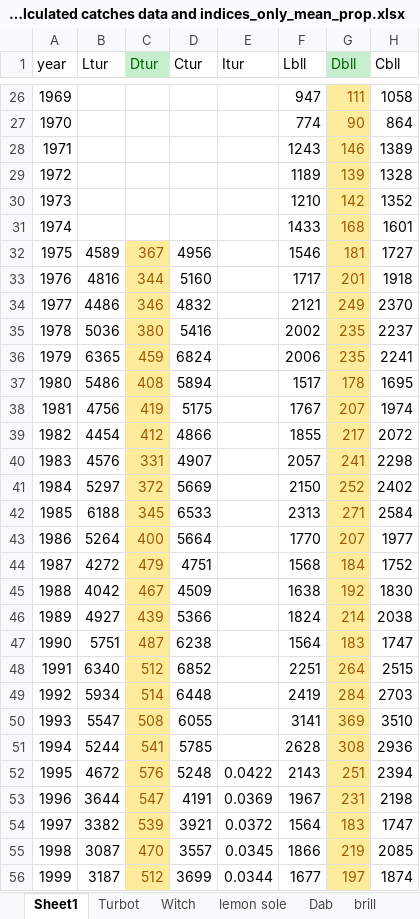
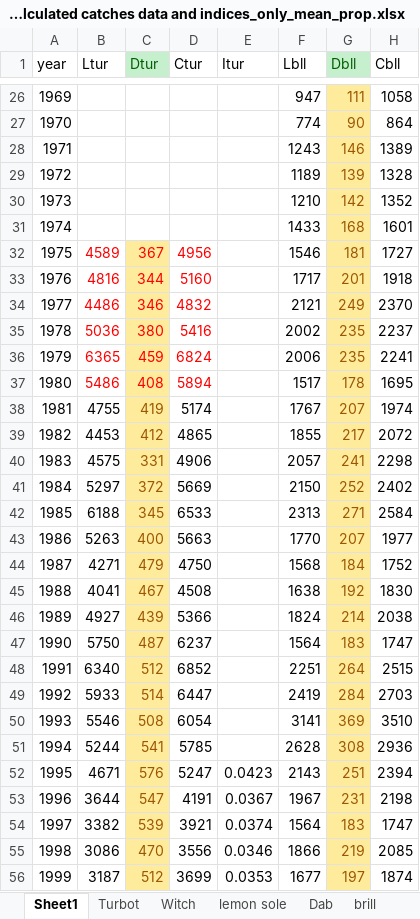
Before and after one commit to JanJaapPoos/RobinHood, an Excel workbook: Data/landings and indices/recalculated catches data and indices_only_mean_prop.xlsx, sheet Sheet1, drawn as a sheet; only a part is shown, gaps mark what is left out; values as stored, in another font and other column widths than the file's, no borders; the diff covers the shown part only; the diff names each change by its address in the sheet, - before the commit and + after, or states it on an @@ line.

```diff
--- a/Data/landings and indices/recalculated catches data and indices_only_mean_prop.xlsx (sheet Sheet1)
+++ b/Data/landings and indices/recalculated catches data and indices_only_mean_prop.xlsx (sheet Sheet1)
-B32:B37 text colour: black
+B32:B37 text colour: #FF0000
-C32:C37 text colour: #9C5700
+C32:C37 text colour: #FF0000
-D32:D37 text colour: black
+D32:D37 text colour: #FF0000
-B38 (Ltur): 4756
+B38 (Ltur): 4755
-D38 (Ctur): 5175
+D38 (Ctur): 5174
-B39 (Ltur): 4454
+B39 (Ltur): 4453
-D39 (Ctur): 4866
+D39 (Ctur): 4865
-B40 (Ltur): 4576
+B40 (Ltur): 4575
-D40 (Ctur): 4907
+D40 (Ctur): 4906
-B43 (Ltur): 5264
+B43 (Ltur): 5263
-D43 (Ctur): 5664
+D43 (Ctur): 5663
-B44 (Ltur): 4272
+B44 (Ltur): 4271
-D44 (Ctur): 4751
+D44 (Ctur): 4750
-B45 (Ltur): 4042
+B45 (Ltur): 4041
-D45 (Ctur): 4509
+D45 (Ctur): 4508
-B47 (Ltur): 5751
+B47 (Ltur): 5750
-D47 (Ctur): 6238
+D47 (Ctur): 6237
-B49 (Ltur): 5934
+B49 (Ltur): 5933
-D49 (Ctur): 6448
+D49 (Ctur): 6447
-B50 (Ltur): 5547
+B50 (Ltur): 5546
-D50 (Ctur): 6055
+D50 (Ctur): 6054
-B52 (Ltur): 4672
+B52 (Ltur): 4671
-D52 (Ctur): 5248
+D52 (Ctur): 5247
-E52 (Itur): 0.0422
+E52 (Itur): 0.0423
-E53 (Itur): 0.0369
+E53 (Itur): 0.0367
-E54 (Itur): 0.0372
+E54 (Itur): 0.0374
-B55 (Ltur): 3087
+B55 (Ltur): 3086
-D55 (Ctur): 3557
+D55 (Ctur): 3556
-E55 (Itur): 0.0345
+E55 (Itur): 0.0346
-E56 (Itur): 0.0344
+E56 (Itur): 0.0353
```
Also changed, not shown: 5 added rows, 69 edited cells and cell formats elsewhere in this sheet, sheet lemon sole, sheet Witch, sheet brill, sheet Turbot, sheet Dab, formulas that keep their value, charts or pictures, 1 other file.
